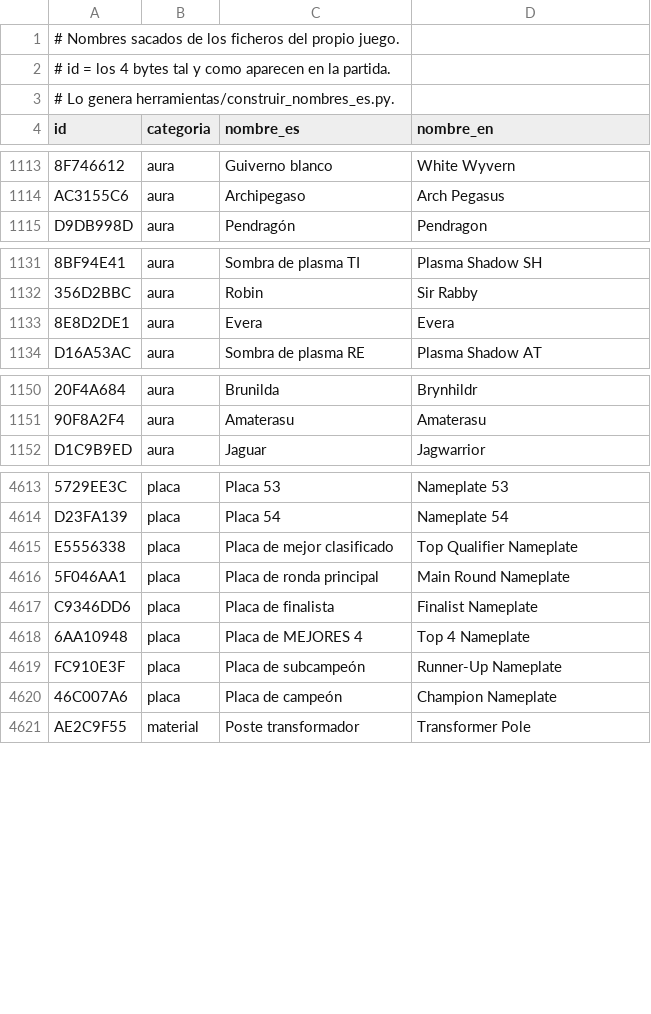
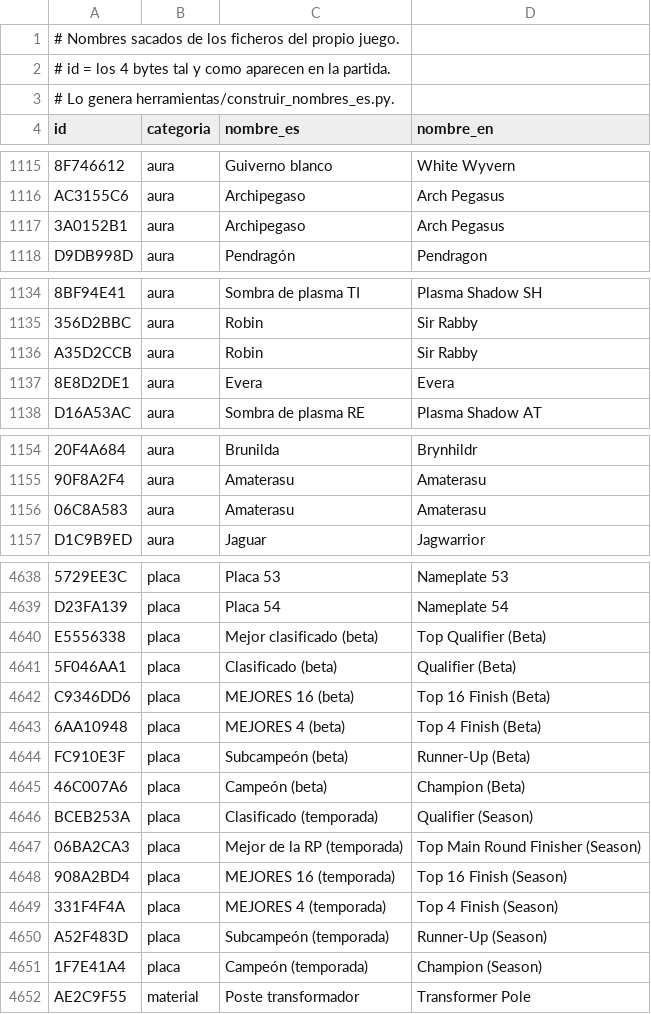
Before and after one commit to Araro98/pizarra, a CSV file: datos/reglas-extraidas/nombres-es.csv, drawn as a sheet; only a part is shown, gaps mark what is left out; addresses are those after the commit; the diff covers the shown part only; the diff names each change by its address in the sheet, - before the commit and + after, or states it on an @@ line.

```diff
--- a/datos/reglas-extraidas/nombres-es.csv
+++ b/datos/reglas-extraidas/nombres-es.csv
+row 1117: 3A0152B1 | aura | Archipegaso | Arch Pegasus
+row 1136: A35D2CCB | aura | Robin | Sir Rabby
+row 1156: 06C8A583 | aura | Amaterasu | Amaterasu
-C4640 (nombre_es): Placa de mejor clasificado
+C4640 (nombre_es): Mejor clasificado (beta)
-D4640 (nombre_en): Top Qualifier Nameplate
+D4640 (nombre_en): Top Qualifier (Beta)
-C4641 (nombre_es): Placa de ronda principal
+C4641 (nombre_es): Clasificado (beta)
-D4641 (nombre_en): Main Round Nameplate
+D4641 (nombre_en): Qualifier (Beta)
-C4642 (nombre_es): Placa de finalista
+C4642 (nombre_es): MEJORES 16 (beta)
-D4642 (nombre_en): Finalist Nameplate
+D4642 (nombre_en): Top 16 Finish (Beta)
-C4643 (nombre_es): Placa de MEJORES 4
+C4643 (nombre_es): MEJORES 4 (beta)
-D4643 (nombre_en): Top 4 Nameplate
+D4643 (nombre_en): Top 4 Finish (Beta)
-C4644 (nombre_es): Placa de subcampeón
+C4644 (nombre_es): Subcampeón (beta)
-D4644 (nombre_en): Runner-Up Nameplate
+D4644 (nombre_en): Runner-Up (Beta)
-C4645 (nombre_es): Placa de campeón
+C4645 (nombre_es): Campeón (beta)
-D4645 (nombre_en): Champion Nameplate
+D4645 (nombre_en): Champion (Beta)
+row 4646: BCEB253A | placa | Clasificado (temporada) | Qualifier (Season)
+row 4647: 06BA2CA3 | placa | Mejor de la RP (temporada) | Top Main Round Finisher (Season)
+row 4648: 908A2BD4 | placa | MEJORES 16 (temporada) | Top 16 Finish (Season)
+row 4649: 331F4F4A | placa | MEJORES 4 (temporada) | Top 4 Finish (Season)
+row 4650: A52F483D | placa | Subcampeón (temporada) | Runner-Up (Season)
+row 4651: 1F7E41A4 | placa | Campeón (temporada) | Champion (Season)
```
Also changed, not shown: 25 added rows, 1 moved row and 14 edited cells elsewhere in this file, datos/reglas-extraidas/espiritus-duenos.csv, datos/reglas-extraidas/fichables.csv, 33 other files.
